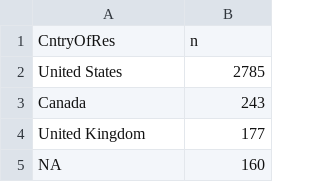
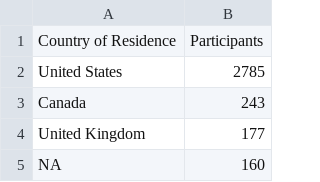
Before and after one commit to Jkassof/procrastination-analysis, a CSV file: data/participants_by_country.csv, drawn as a sheet; only a part is shown.

```diff
--- a/data/participants_by_country.csv
+++ b/data/participants_by_country.csv
@@ -1,2 +1,2 @@
-CntryOfRes,n
+Country of Residence,Participants
 United States,2785
```
Also changed, not shown: data/occupation_counts.csv, 3 other files.
